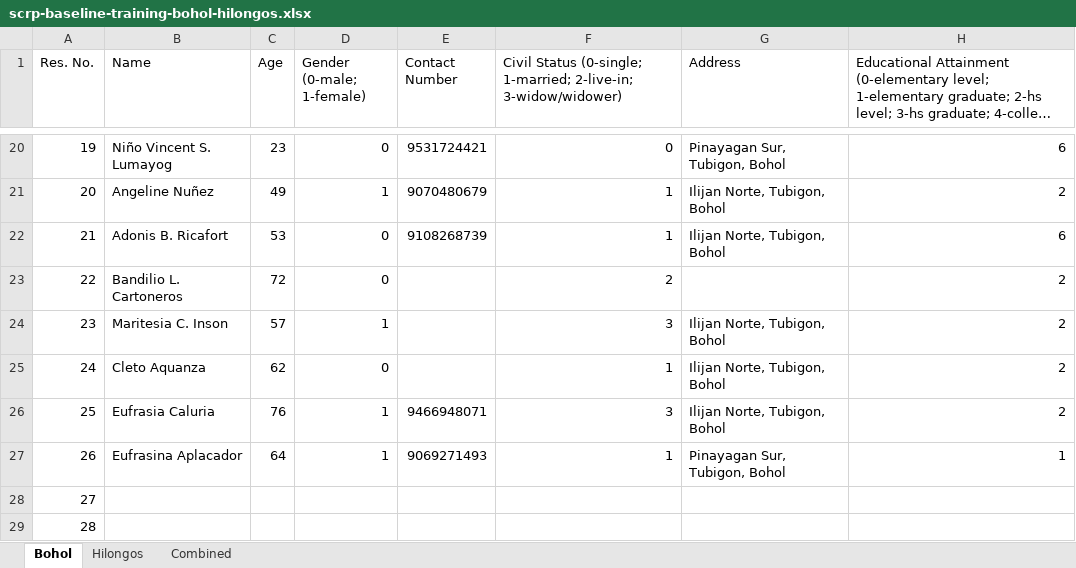
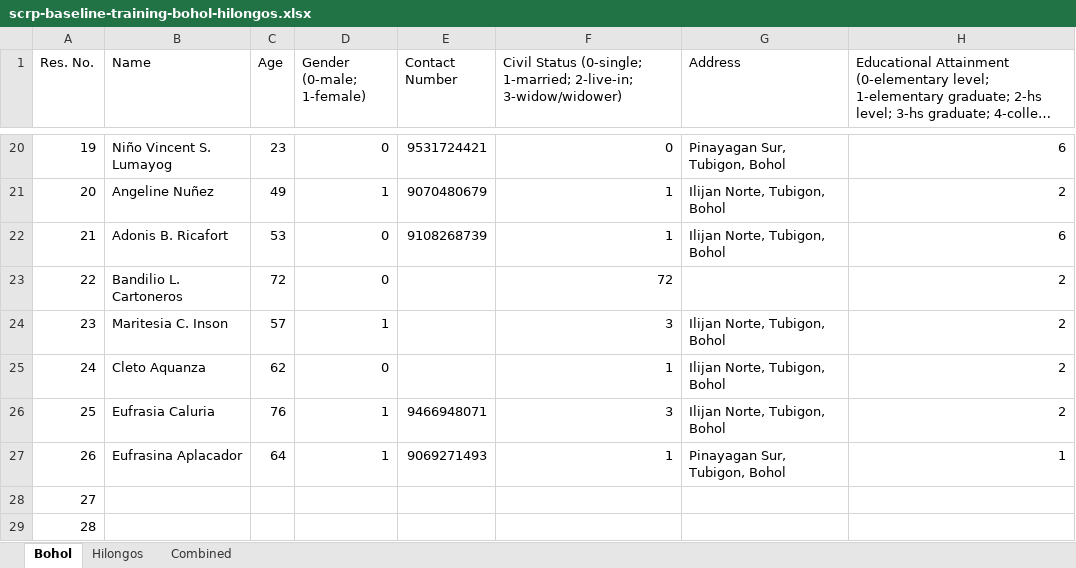
Before and after one commit to chris-allones/data-consultation-2026, an Excel workbook: scrp-baseline/data/scrp-baseline-training-bohol-hilongos.xlsx, sheet Bohol, drawn as a sheet; only a part is shown, gaps mark what is left out; long unchanged cells end in …; values as stored, in another font and other column widths than the file's, no borders; the diff names each change by its address in the sheet, - before the commit and + after, or states it on an @@ line.

```diff
--- a/scrp-baseline/data/scrp-baseline-training-bohol-hilongos.xlsx (sheet Bohol)
+++ b/scrp-baseline/data/scrp-baseline-training-bohol-hilongos.xlsx (sheet Bohol)
-F23: 2
+F23: 72
```
Also changed, not shown: sheet Combined, formulas that keep their value, 3 other files.
